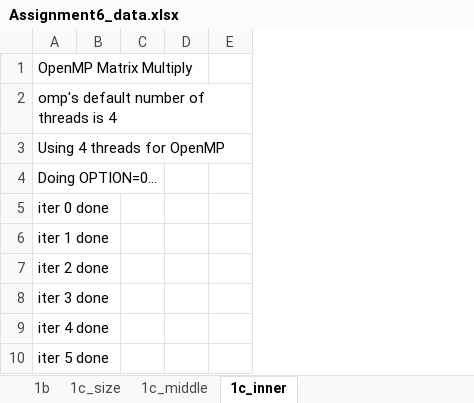
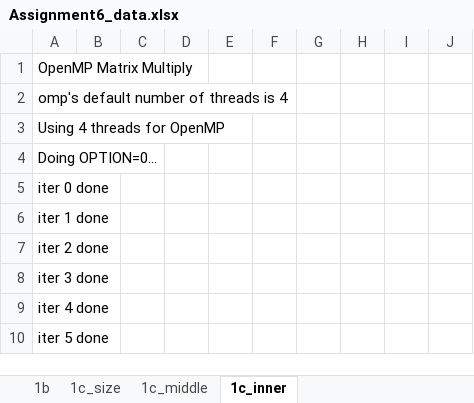
Before and after one commit to Chen-Yu-Chang/High-Performance-Programming-with-Multicore-and-GPUs, an Excel workbook: Assignment6/Assignment6_data.xlsx, sheet 1c_inner, drawn as a sheet; only a part is shown; values as stored, in another font and other column widths than the file's, no borders; charts and pictures not drawn; the diff names each change by its address in the sheet, - before the commit and + after, or states it on an @@ line.

```diff
--- a/Assignment6/Assignment6_data.xlsx (sheet 1c_inner)
+++ b/Assignment6/Assignment6_data.xlsx (sheet 1c_inner)
+column F, empty
+column G, empty
+column H, empty
+column I, empty
+column J, empty
```
Also changed, not shown: sheet 1b, sheet 1c_middle, sheet 1c_size, charts or pictures, 6 other files.
